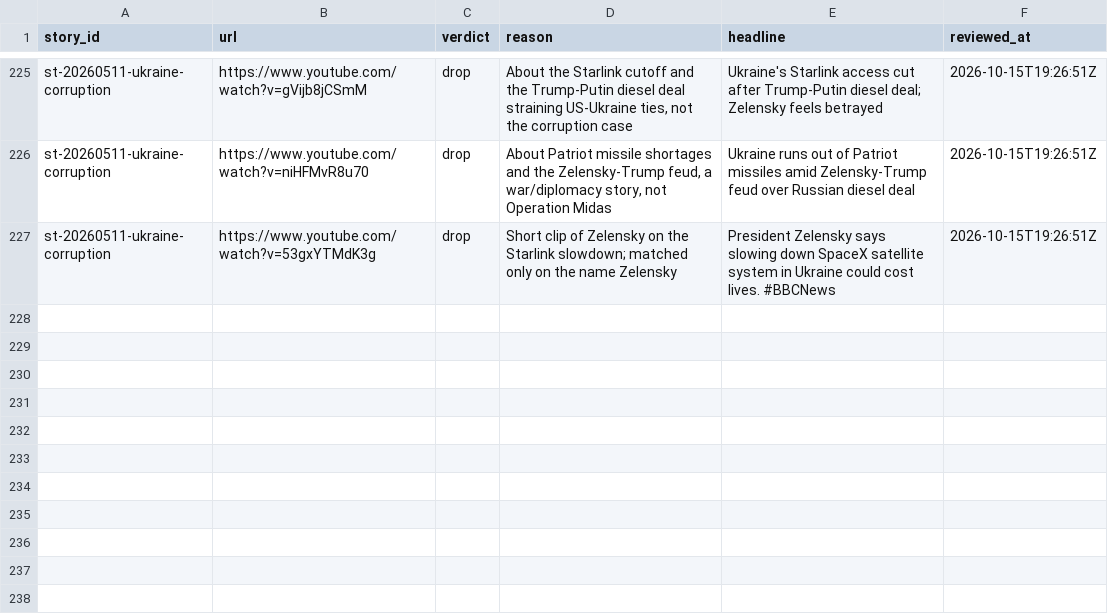
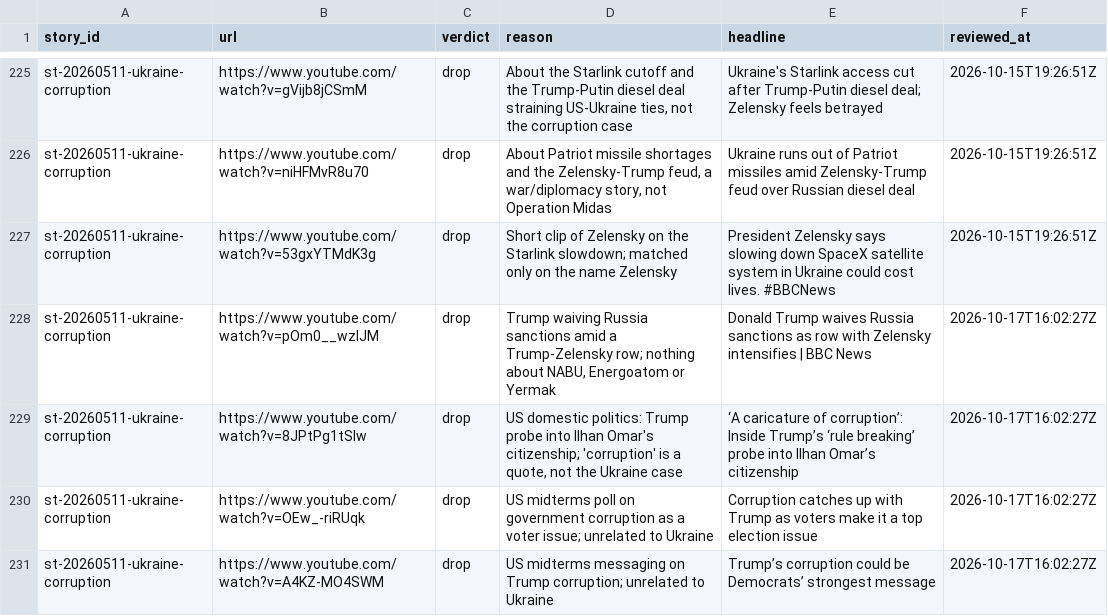
Before and after one commit to chiragr5241/Geopolitics, a CSV file: data/youtube_review.csv, drawn as a sheet; only a part is shown, gaps mark what is left out.

```diff
--- a/data/youtube_review.csv
+++ b/data/youtube_review.csv
@@ -227 +227,5 @@
 "st-20260511-ukraine-corruption","https://www.youtube.com/watch?v=53gxYTMdK3g","drop","Short clip of Zelensky on the Starlink slowdown; matched only on the name Zelensky","President Zelensky says slowing down SpaceX satellite system in Ukraine could cost lives. #BBCNews","2026-10-15T19:26:51Z"
+"st-20260511-ukraine-corruption","https://www.youtube.com/watch?v=pOm0__wzIJM","drop","Trump waiving Russia sanctions amid a Trump-Zelensky row; nothing about NABU, Energoatom or Yermak","Donald Trump waives Russia sanctions as row with Zelensky intensifies | BBC News","2026-10-17T16:02:27Z"
+"st-20260511-ukraine-corruption","https://www.youtube.com/watch?v=8JPtPg1tSlw","drop","US domestic politics: Trump probe into Ilhan Omar's citizenship; 'corruption' is a quote, not the Ukraine case","‘A caricature of corruption’: Inside Trump’s ‘rule breaking’ probe into Ilhan Omar’s citizenship","2026-10-17T16:02:27Z"
+"st-20260511-ukraine-corruption","https://www.youtube.com/watch?v=OEw_-riRUqk","drop","US midterms poll on government corruption as a voter issue; unrelated to Ukraine","Corruption catches up with Trump as voters make it a top election issue","2026-10-17T16:02:27Z"
+"st-20260511-ukraine-corruption","https://www.youtube.com/watch?v=A4KZ-MO4SWM","drop","US midterms messaging on Trump corruption; unrelated to Ukraine","Trump’s corruption could be Democrats’ strongest message","2026-10-17T16:02:27Z"
```
Also changed, not shown: data/sources.csv, 3 other files.
